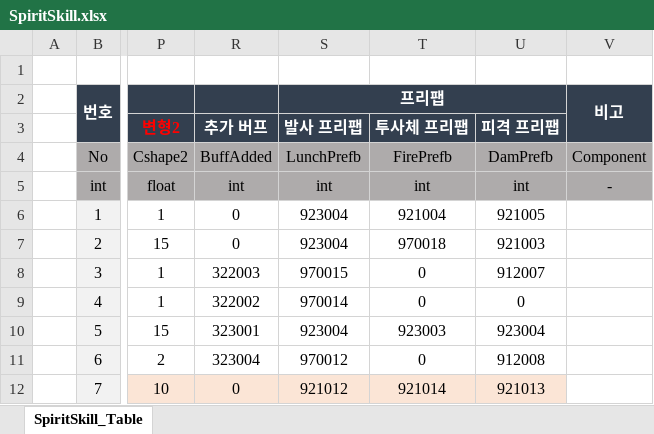
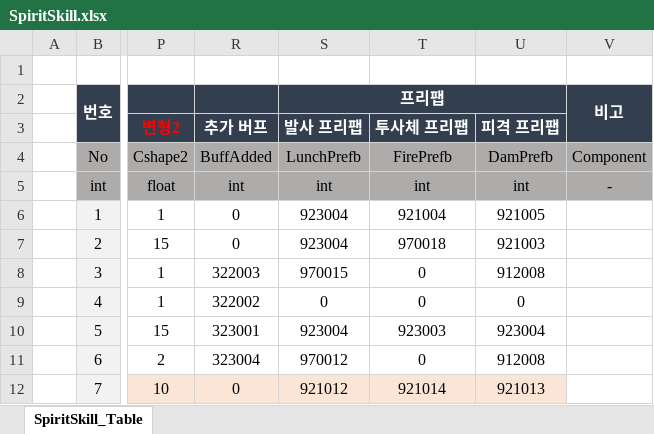
Before and after one commit to hamsoyeon/Yggdrasil, an Excel workbook: Assets/00.Data/Excel/SpiritSkill.xlsx, sheet SpiritSkill_Table, drawn as a sheet; only a part is shown, gaps mark what is left out; values as stored, in another font and other column widths than the file's, no borders; the diff names each change by its address in the sheet, - before the commit and + after, or states it on an @@ line.

```diff
--- a/Assets/00.Data/Excel/SpiritSkill.xlsx (sheet SpiritSkill_Table)
+++ b/Assets/00.Data/Excel/SpiritSkill.xlsx (sheet SpiritSkill_Table)
-U8 (피격 프리팹): 912007
+U8 (피격 프리팹): 912008
-S9 (발사 프리팹): 970014
+S9 (발사 프리팹): 0
```
Also changed, not shown: 6 other files.
